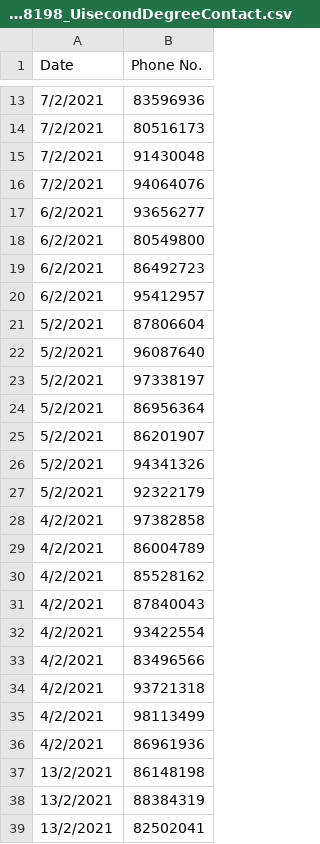
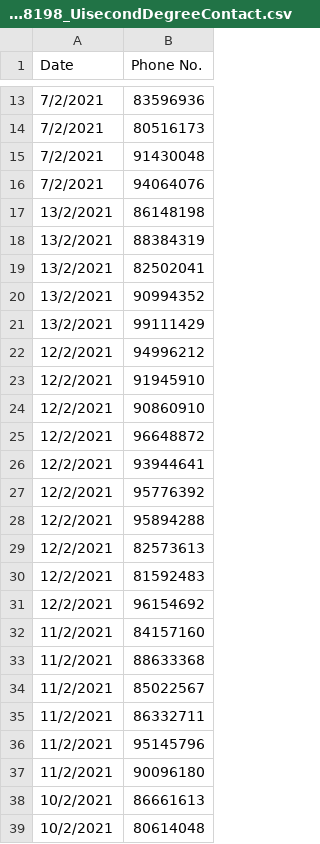
Before and after one commit to jzxr/TraceTogether, a CSV file: Data Sets/Results/86148198_UisecondDegreeContact.csv, drawn as a sheet; only a part is shown, gaps mark what is left out; the shorter side is filled out with more unchanged rows.

```diff
--- a/Data Sets/Results/86148198_UisecondDegreeContact.csv
+++ b/Data Sets/Results/86148198_UisecondDegreeContact.csv
@@ -16,22 +16,2 @@ Date,Phone No.
 7/2/2021,94064076
-6/2/2021,93656277
-6/2/2021,80549800
-6/2/2021,86492723
-6/2/2021,95412957
-5/2/2021,87806604
-5/2/2021,96087640
-5/2/2021,97338197
-5/2/2021,86956364
-5/2/2021,86201907
-5/2/2021,94341326
-5/2/2021,92322179
-4/2/2021,97382858
-4/2/2021,86004789
-4/2/2021,85528162
-4/2/2021,87840043
-4/2/2021,93422554
-4/2/2021,83496566
-4/2/2021,93721318
-4/2/2021,98113499
-4/2/2021,86961936
 13/2/2021,86148198
```
Also changed, not shown: Data Sets/Results/86148198_FirstDegree_SE.csv, Data Sets/Results/86148198_SecondDegree_SE.csv, 17 other files.
